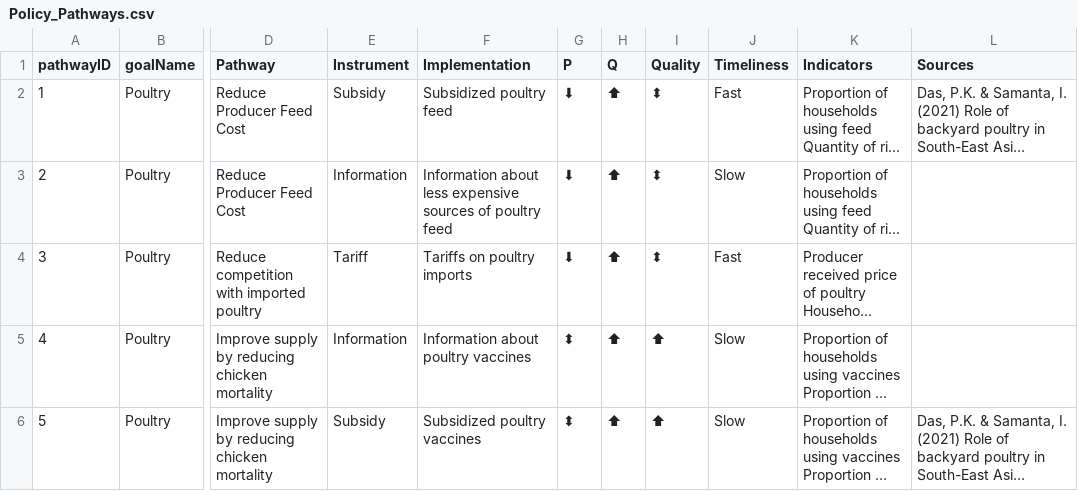
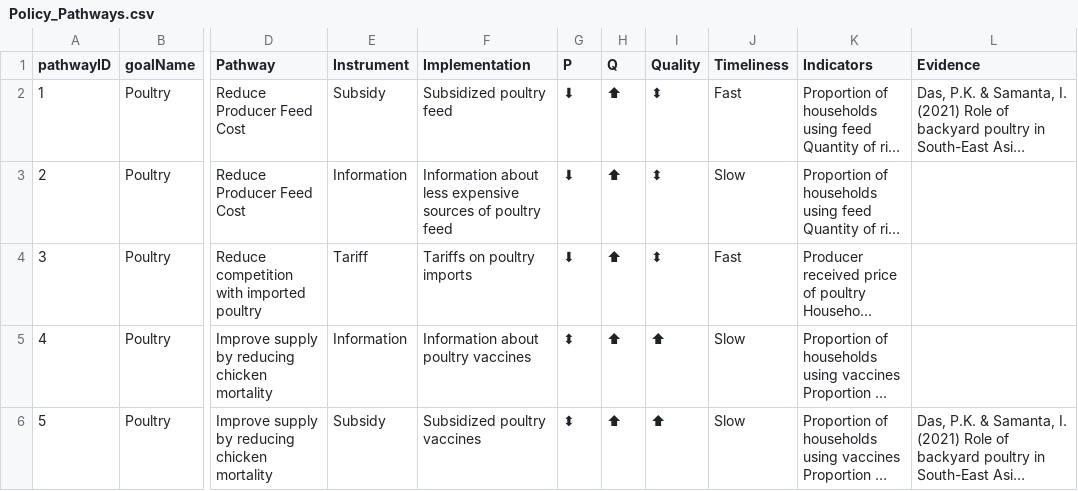
Before and after one commit to EvansSchoolPolicyAnalysisAndResearch/50x30_AQP, a CSV file: agquery/Update/Policy_Pathways.csv, drawn as a sheet; only a part is shown, gaps mark what is left out; long unchanged cells end in …; the diff names each change by its address in the sheet, - before the commit and + after, or states it on an @@ line.

Commit message:
Updates to app/policy pathways file as discussed

```diff
--- a/agquery/Update/Policy_Pathways.csv
+++ b/agquery/Update/Policy_Pathways.csv
-L1: Sources
+L1: Evidence
```
Also changed, not shown: 5 other files.
